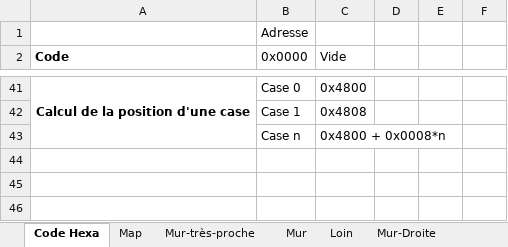
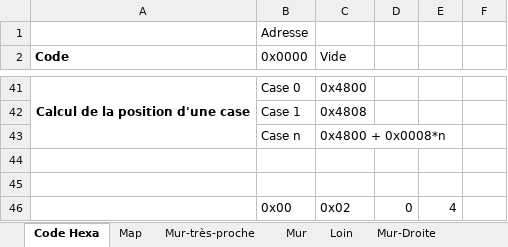
Before and after one commit to JeanSOUDIER/Bas-Niveau, an Excel workbook: CSGO/Images CSGO.xlsx, sheet Code Hexa, drawn as a sheet; only a part is shown, gaps mark what is left out; values as stored, in another font and other column widths than the file's, no borders; the diff covers the shown part only; the diff names each change by its address in the sheet, - before the commit and + after, or states it on an @@ line.

```diff
--- a/CSGO/Images CSGO.xlsx (sheet Code Hexa)
+++ b/CSGO/Images CSGO.xlsx (sheet Code Hexa)
+row 44: (empty)
+row 45: (empty)
+row 46:  | 0x00 | 0x02 | 0 | 4
```
Also changed, not shown: 3 added rows and 1 edited cell elsewhere in this sheet, 11 other files.
